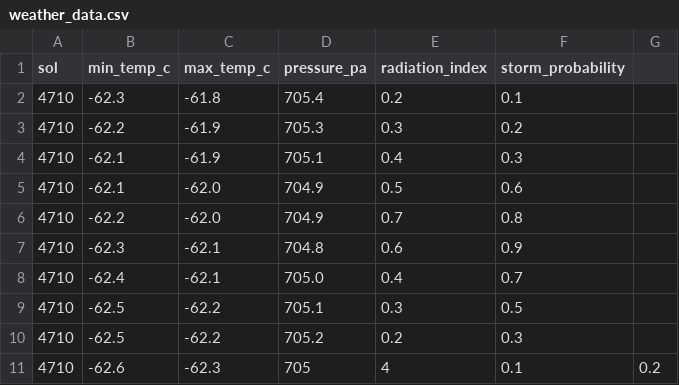
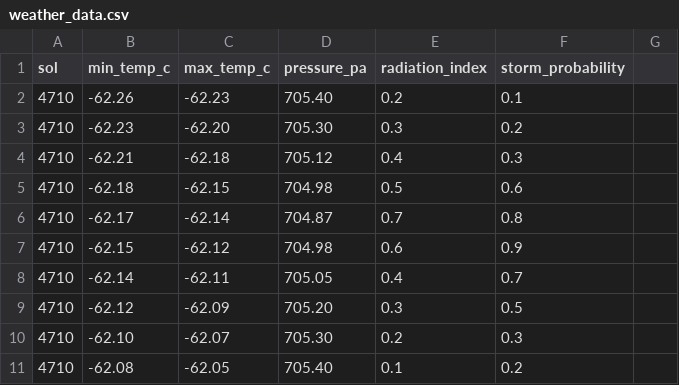
Before and after one commit to Megs007-fae/-RED-DUST-, a CSV file: public/weather_data.csv, drawn as a sheet.

```diff
--- a/public/weather_data.csv
+++ b/public/weather_data.csv
@@ -1,11 +1,11 @@
 sol,min_temp_c,max_temp_c,pressure_pa,radiation_index,storm_probability
-4710,-62.3,-61.8,705.4,0.2,0.1
-4710,-62.2,-61.9,705.3,0.3,0.2
-4710,-62.1,-61.9,705.1,0.4,0.3
-4710,-62.1,-62.0,704.9,0.5,0.6
-4710,-62.2,-62.0,704.9,0.7,0.8
-4710,-62.3,-62.1,704.8,0.6,0.9
-4710,-62.4,-62.1,705.0,0.4,0.7
-4710,-62.5,-62.2,705.1,0.3,0.5
-4710,-62.5,-62.2,705.2,0.2,0.3
-4710,-62.6,-62.3,705,4,0.1,0.2
+4710,-62.26,-62.23,705.40,0.2,0.1
+4710,-62.23,-62.20,705.30,0.3,0.2
+4710,-62.21,-62.18,705.12,0.4,0.3
+4710,-62.18,-62.15,704.98,0.5,0.6
+4710,-62.17,-62.14,704.87,0.7,0.8
+4710,-62.15,-62.12,704.98,0.6,0.9
+4710,-62.14,-62.11,705.05,0.4,0.7
+4710,-62.12,-62.09,705.20,0.3,0.5
+4710,-62.10,-62.07,705.30,0.2,0.3
+4710,-62.08,-62.05,705.40,0.1,0.2
```
Also changed, not shown: 4 other files.
